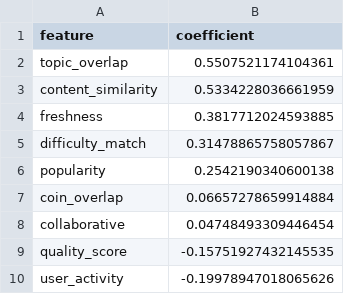
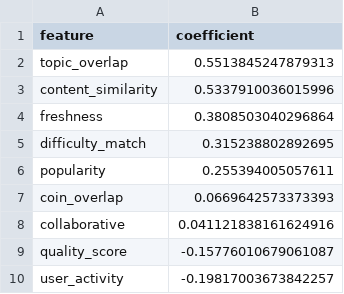
Before and after one commit to chelsietao/crypto-content-recommender, a CSV file: artifacts/ranker_coefficients.csv, drawn as a sheet.

```diff
--- a/artifacts/ranker_coefficients.csv
+++ b/artifacts/ranker_coefficients.csv
@@ -1,10 +1,10 @@
 feature,coefficient
-topic_overlap,0.5507521174104361
-content_similarity,0.5334228036661959
-freshness,0.3817712024593885
-difficulty_match,0.31478865758057867
-popularity,0.2542190340600138
-coin_overlap,0.06657278659914884
-collaborative,0.04748493309446454
-quality_score,-0.15751927432145535
-user_activity,-0.19978947018065626
+topic_overlap,0.5513845247879313
+content_similarity,0.5337910036015996
+freshness,0.3808503040296864
+difficulty_match,0.315238802892695
+popularity,0.255394005057611
+coin_overlap,0.0669642573373393
+collaborative,0.041121838161624916
+quality_score,-0.15776010679061087
+user_activity,-0.19817003673842257
```
Also changed, not shown: artifacts/evaluation_details.csv, artifacts/model_metrics.csv, 9 other files.
